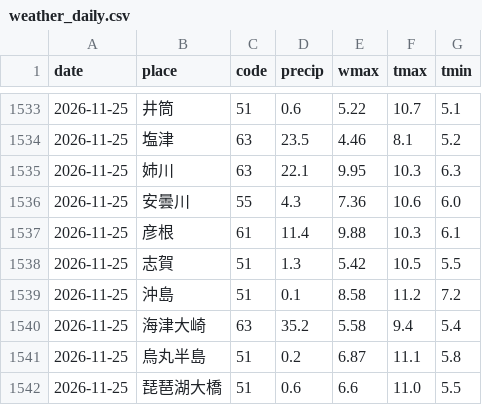
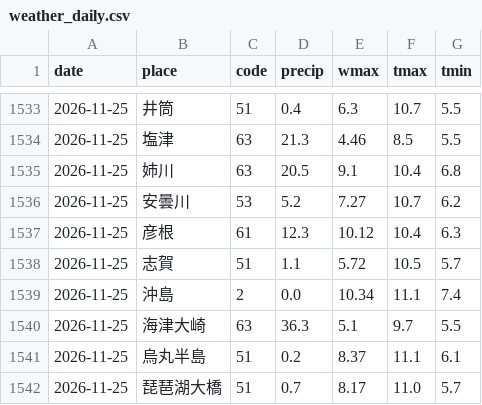
Before and after one commit to suzuhaya5666-lgtm/biwako-opendata, a CSV file: data/weather_daily.csv, drawn as a sheet; only a part is shown, gaps mark what is left out; the diff covers the shown part only.

```diff
--- a/data/weather_daily.csv
+++ b/data/weather_daily.csv
@@ -1533,10 +1533,10 @@ date,place,code,precip,wmax,tmax,tmin
-2026-11-25,井筒,51,0.6,5.22,10.7,5.1
-2026-11-25,塩津,63,23.5,4.46,8.1,5.2
-2026-11-25,姉川,63,22.1,9.95,10.3,6.3
-2026-11-25,安曇川,55,4.3,7.36,10.6,6.0
-2026-11-25,彦根,61,11.4,9.88,10.3,6.1
-2026-11-25,志賀,51,1.3,5.42,10.5,5.5
-2026-11-25,沖島,51,0.1,8.58,11.2,7.2
-2026-11-25,海津大崎,63,35.2,5.58,9.4,5.4
-2026-11-25,烏丸半島,51,0.2,6.87,11.1,5.8
-2026-11-25,琵琶湖大橋,51,0.6,6.6,11.0,5.5
+2026-11-25,井筒,51,0.4,6.3,10.7,5.5
+2026-11-25,塩津,63,21.3,4.46,8.5,5.5
+2026-11-25,姉川,63,20.5,9.1,10.4,6.8
+2026-11-25,安曇川,53,5.2,7.27,10.7,6.2
+2026-11-25,彦根,61,12.3,10.12,10.4,6.3
+2026-11-25,志賀,51,1.1,5.72,10.5,5.7
+2026-11-25,沖島,2,0.0,10.34,11.1,7.4
+2026-11-25,海津大崎,63,36.3,5.1,9.7,5.5
+2026-11-25,烏丸半島,51,0.2,8.37,11.1,6.1
+2026-11-25,琵琶湖大橋,51,0.7,8.17,11.0,5.7
```
Also changed, not shown: 30 edited cells elsewhere in this file, data/observations.csv, data/rivers.csv, 2 other files.
